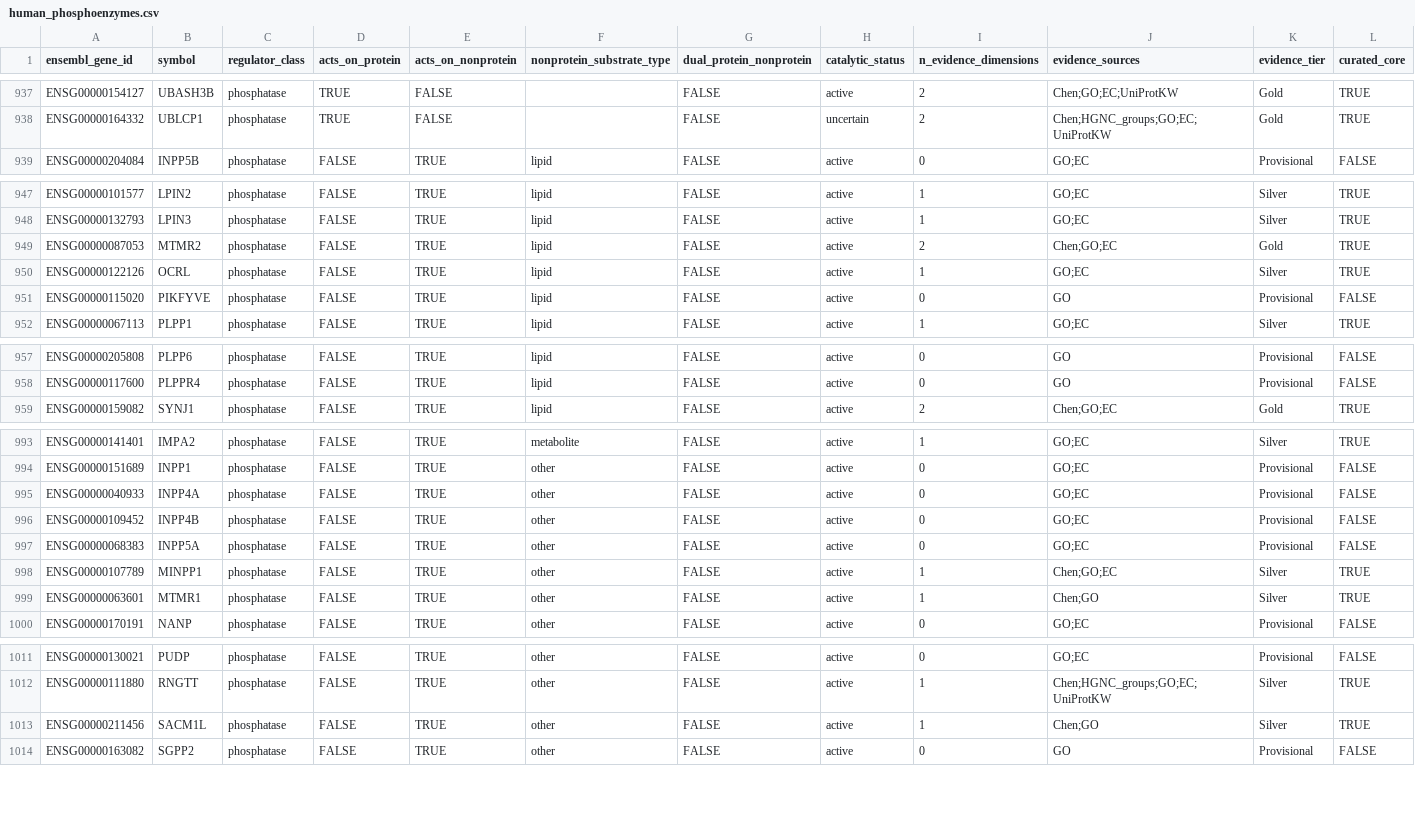
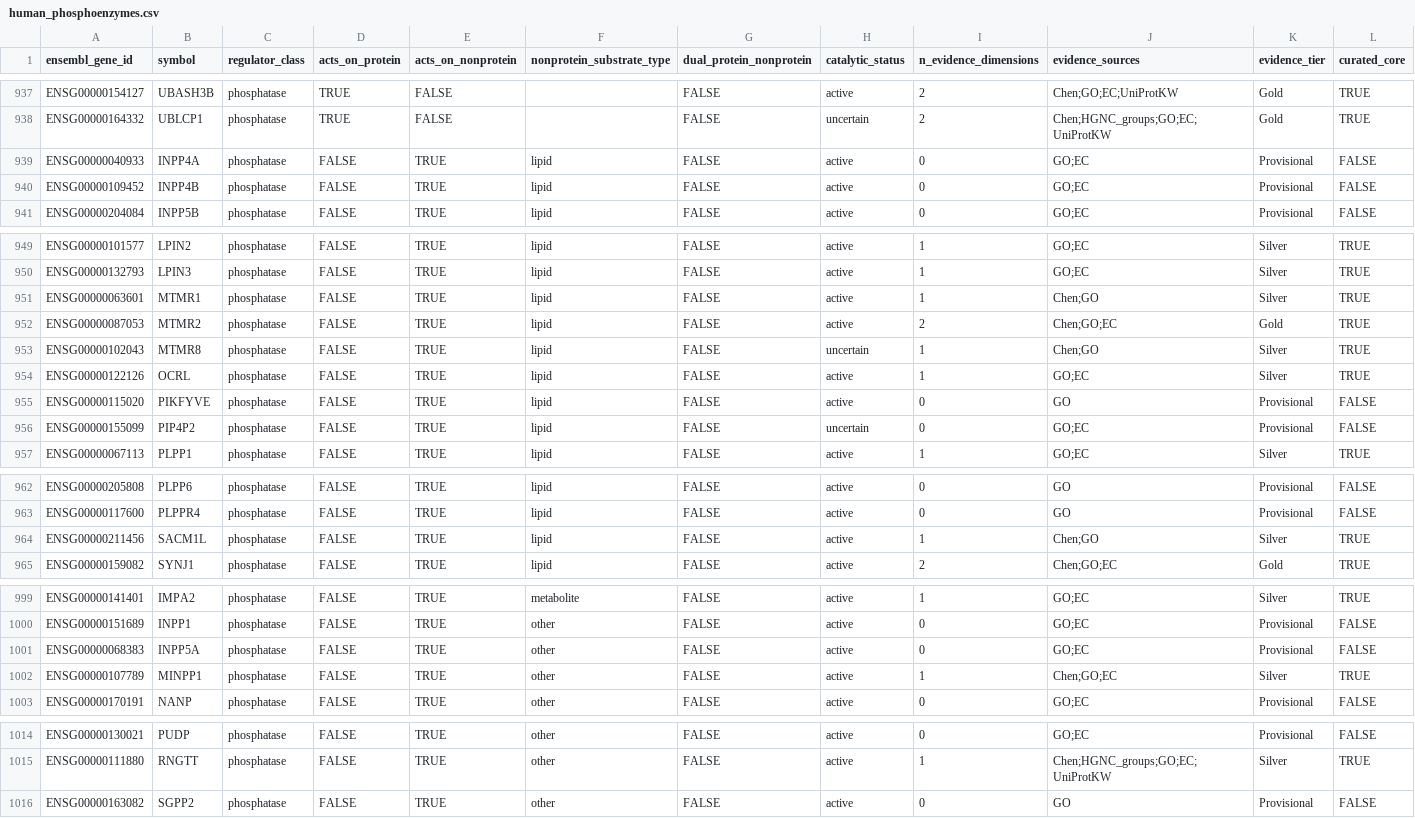
Before and after one commit to MEladawi/PhosphoEnzymes, a CSV file: inst/extdata/human_phosphoenzymes.csv, drawn as a sheet; only a part is shown, gaps mark what is left out; removed rows and columns are numbered as before the commit, all else as after; rows hold the shown columns only; the diff covers the shown part only; the diff names each change by its address in the sheet, - before the commit and + after, or states it on an @@ line.

```diff
--- a/inst/extdata/human_phosphoenzymes.csv
+++ b/inst/extdata/human_phosphoenzymes.csv
+row 939: ENSG00000040933 | INPP4A | phosphatase | FALSE | TRUE | lipid | FALSE | active | 0 | GO;EC | Provisional | FALSE
+row 940: ENSG00000109452 | INPP4B | phosphatase | FALSE | TRUE | lipid | FALSE | active | 0 | GO;EC | Provisional | FALSE
+row 951: ENSG00000063601 | MTMR1 | phosphatase | FALSE | TRUE | lipid | FALSE | active | 1 | Chen;GO | Silver | TRUE
+row 953: ENSG00000102043 | MTMR8 | phosphatase | FALSE | TRUE | lipid | FALSE | uncertain | 1 | Chen;GO | Silver | TRUE
+row 956: ENSG00000155099 | PIP4P2 | phosphatase | FALSE | TRUE | lipid | FALSE | uncertain | 0 | GO;EC | Provisional | FALSE
+row 964: ENSG00000211456 | SACM1L | phosphatase | FALSE | TRUE | lipid | FALSE | active | 1 | Chen;GO | Silver | TRUE
-row 995: ENSG00000040933 | INPP4A | phosphatase | FALSE | TRUE | other | FALSE | active | 0 | GO;EC | Provisional | FALSE
-row 996: ENSG00000109452 | INPP4B | phosphatase | FALSE | TRUE | other | FALSE | active | 0 | GO;EC | Provisional | FALSE
-row 999: ENSG00000063601 | MTMR1 | phosphatase | FALSE | TRUE | other | FALSE | active | 1 | Chen;GO | Silver | TRUE
-row 1013: ENSG00000211456 | SACM1L | phosphatase | FALSE | TRUE | other | FALSE | active | 1 | Chen;GO | Silver | TRUE
```
Also changed, not shown: 2 removed rows and 5 edited cells elsewhere in this file, inst/extdata/membership_provenance.csv, inst/extdata/phosphatase_go_terms.csv, 6 other files.
